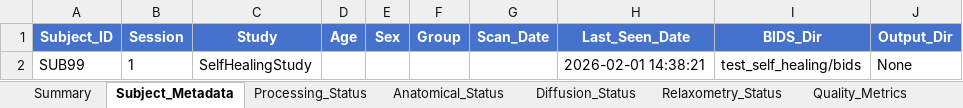
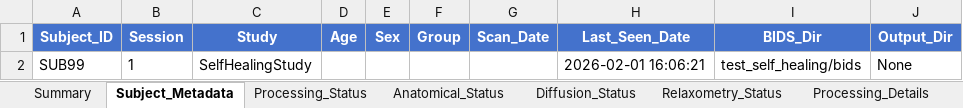
Before and after one commit to Developing-Brain-Imaging-Lab/qmri-neuropipe, an Excel workbook: test_self_healing/study_tracker.xlsx, sheet Subject_Metadata, drawn as a sheet; values as stored, in another font and other column widths than the file's, no borders; the diff names each change by its address in the sheet, - before the commit and + after, or states it on an @@ line.

```diff
--- a/test_self_healing/study_tracker.xlsx (sheet Subject_Metadata)
+++ b/test_self_healing/study_tracker.xlsx (sheet Subject_Metadata)
+sheet tab: Processing_Details
-H2 (Last_Seen_Date): 2026-02-01 14:38:21
+H2 (Last_Seen_Date): 2026-02-01 16:06:21
```
Also changed, not shown: sheet README, sheet Processing_Status, sheet Anatomical_Status, sheet Diffusion_Status, 4 other files.
